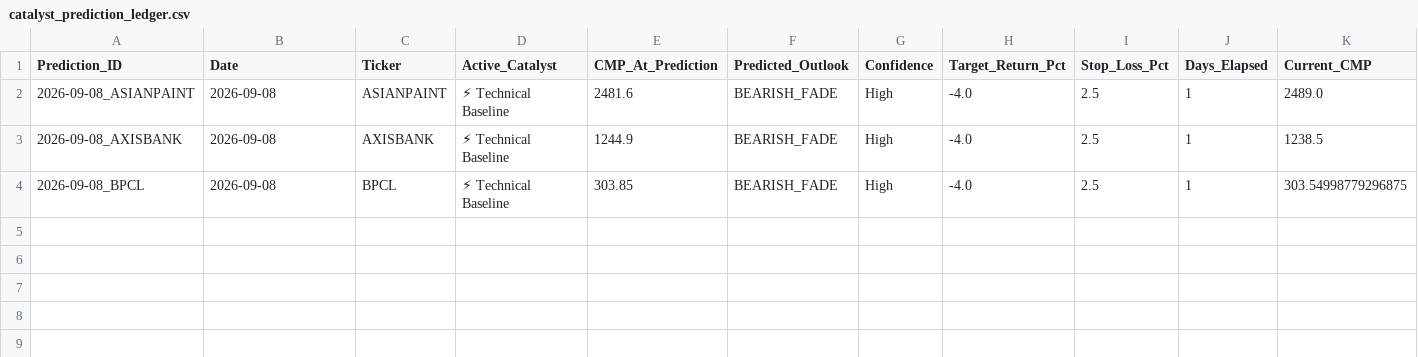
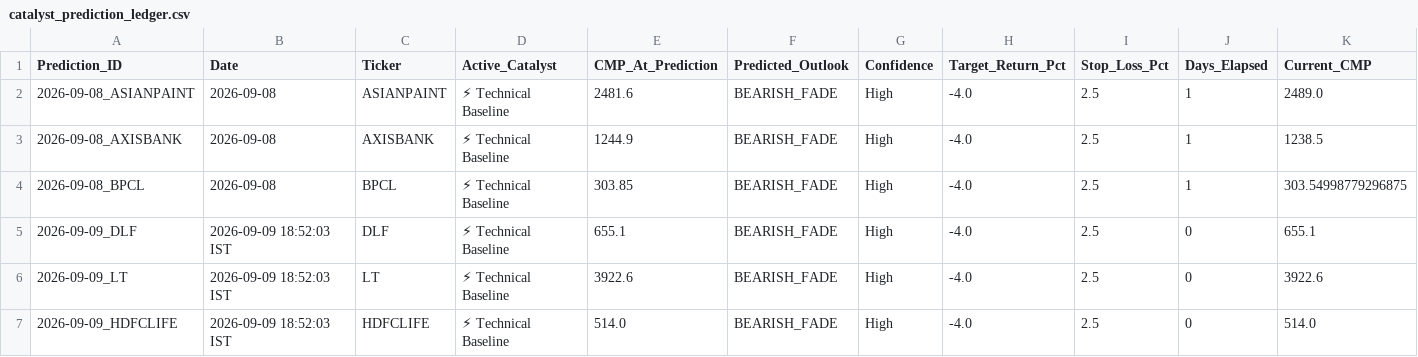
Before and after one commit to purntripathi-cmd/catalyst-pulse-pro, a CSV file: catalyst_prediction_ledger.csv, drawn as a sheet; only a part is shown; rows hold the shown columns only; the diff names each change by its address in the sheet, - before the commit and + after, or states it on an @@ line.

```diff
--- a/catalyst_prediction_ledger.csv
+++ b/catalyst_prediction_ledger.csv
+row 5: 2026-09-09_DLF | 2026-09-09 18:52:03 IST | DLF | ⚡ Technical Baseline | 655.1 | BEARISH_FADE | High | -4.0 | 2.5 | 0 | 655.1
+row 6: 2026-09-09_LT | 2026-09-09 18:52:03 IST | LT | ⚡ Technical Baseline | 3922.6 | BEARISH_FADE | High | -4.0 | 2.5 | 0 | 3922.6
+row 7: 2026-09-09_HDFCLIFE | 2026-09-09 18:52:03 IST | HDFCLIFE | ⚡ Technical Baseline | 514.0 | BEARISH_FADE | High | -4.0 | 2.5 | 0 | 514.0
```
